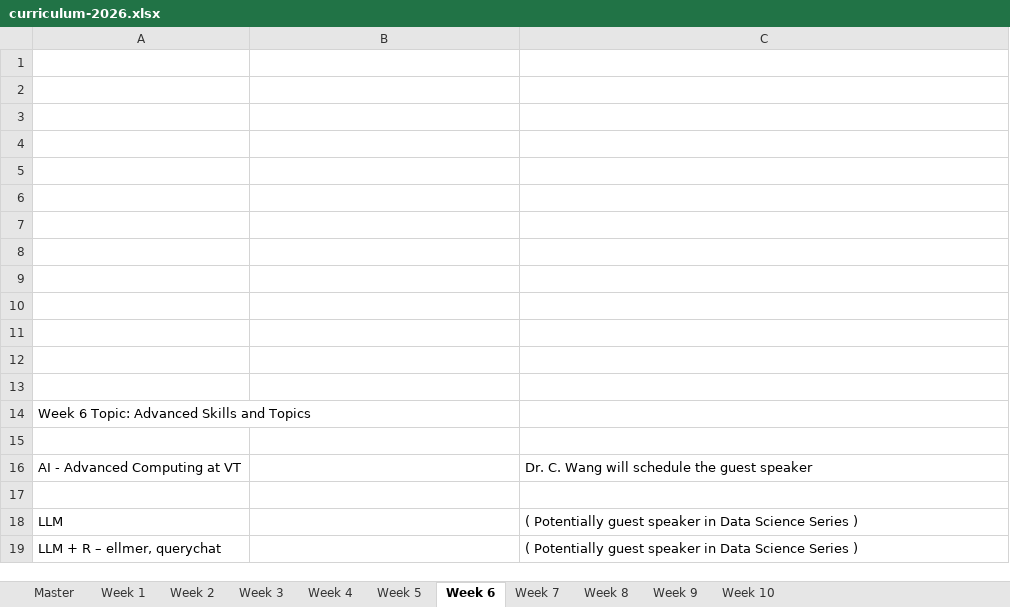
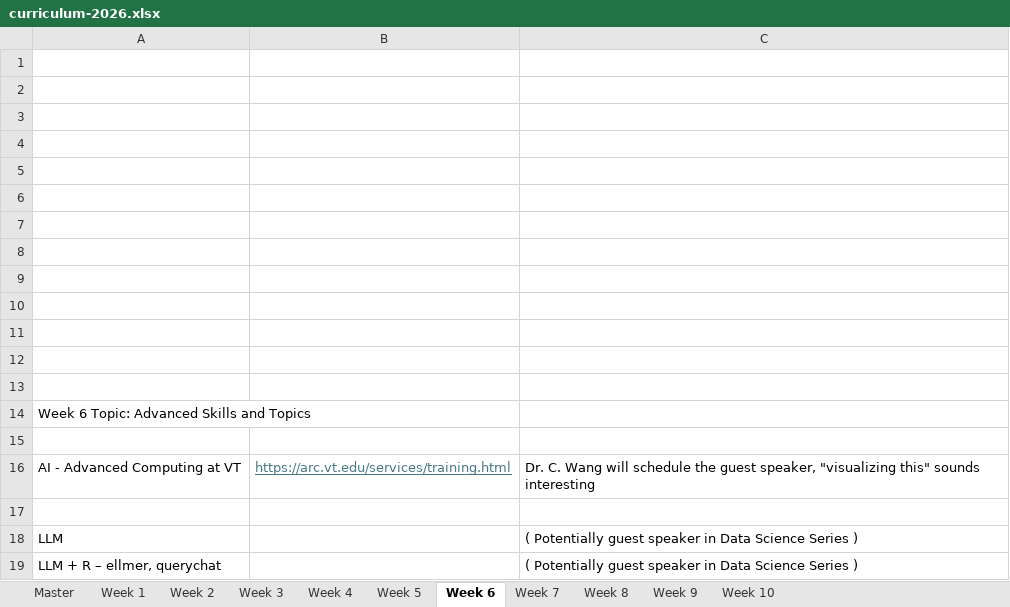
Before and after one commit to pdahal23/dspg-2026-curriculum-, an Excel workbook: curriculum-2026.xlsx, sheet Week 6, drawn as a sheet; values as stored, in another font and other column widths than the file's, no borders; the diff names each change by its address in the sheet, - before the commit and + after, or states it on an @@ line.

```diff
--- a/curriculum-2026.xlsx (sheet Week 6)
+++ b/curriculum-2026.xlsx (sheet Week 6)
-B16: (empty)
+B16: https://arc.vt.edu/services/training.html
-C16: …the guest speaker
+C16: …the guest speaker, "visualizing this" sounds interesting
```
Also changed, not shown: sheet Week 2, sheet Week 1, sheet Week 3, sheet Master, hidden cells, 1 other file.
